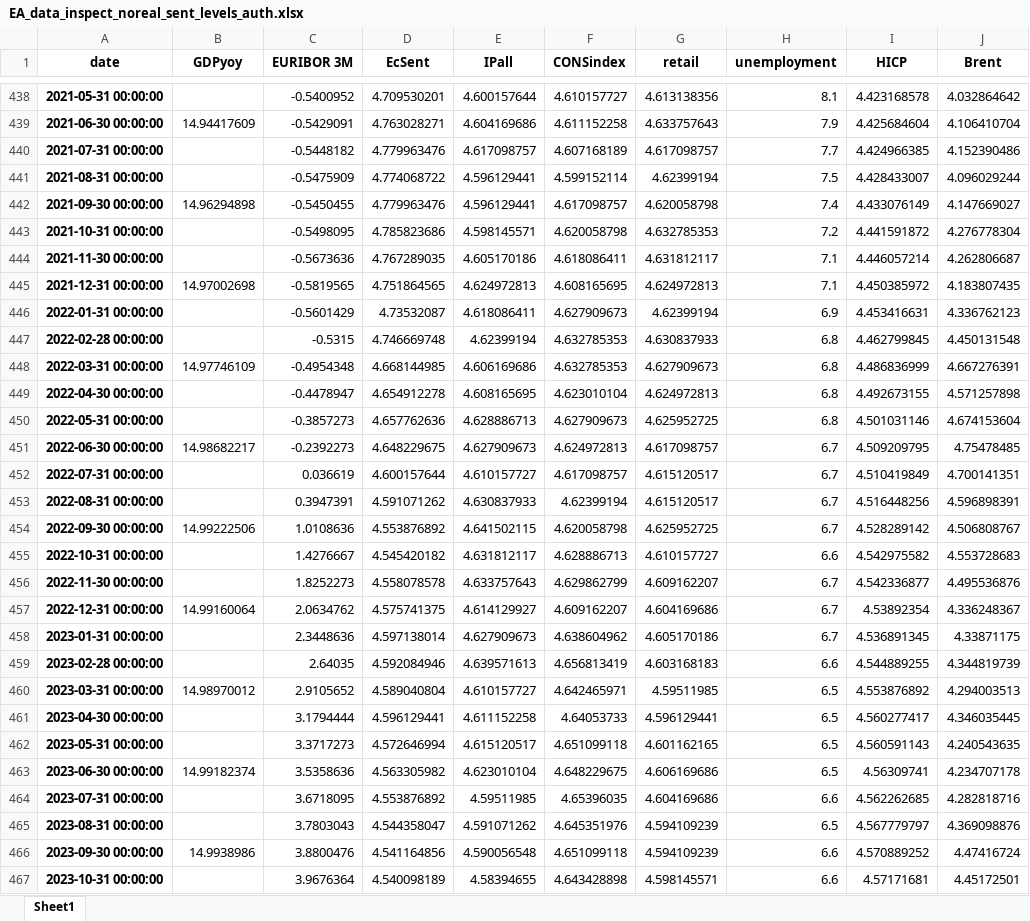
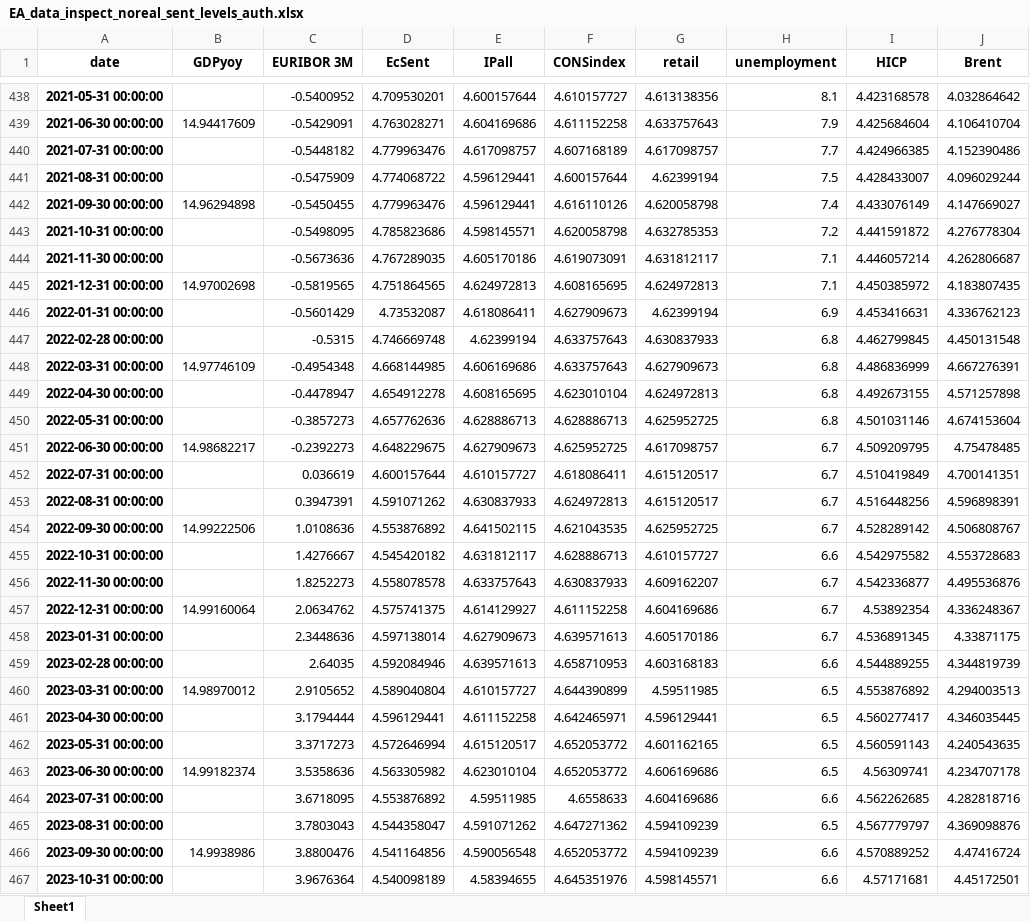
Before and after one commit to l-longo/live-forecast-dashboard, an Excel workbook: data/nowcast/EA_data_inspect_noreal_sent_levels_auth.xlsx, sheet Sheet1, drawn as a sheet; only a part is shown, gaps mark what is left out; values as stored, in another font and other column widths than the file's, no borders; the diff covers the shown part only; the diff names each change by its address in the sheet, - before the commit and + after, or states it on an @@ line.

```diff
--- a/data/nowcast/EA_data_inspect_noreal_sent_levels_auth.xlsx (sheet Sheet1)
+++ b/data/nowcast/EA_data_inspect_noreal_sent_levels_auth.xlsx (sheet Sheet1)
-F441 (CONSindex): 4.599152114
+F441 (CONSindex): 4.600157644
-F442 (CONSindex): 4.617098757
+F442 (CONSindex): 4.616110126
-F444 (CONSindex): 4.618086411
+F444 (CONSindex): 4.619073091
-F447:F448 (CONSindex): 4.632785353
+F447:F448 (CONSindex): 4.633757643
-F450 (CONSindex): 4.627909673
+F450 (CONSindex): 4.628886713
-F451 (CONSindex): 4.624972813
+F451 (CONSindex): 4.625952725
-F452 (CONSindex): 4.617098757
+F452 (CONSindex): 4.618086411
-F453 (CONSindex): 4.62399194
+F453 (CONSindex): 4.624972813
-F454 (CONSindex): 4.620058798
+F454 (CONSindex): 4.621043535
-F456 (CONSindex): 4.629862799
+F456 (CONSindex): 4.630837933
-F457 (CONSindex): 4.609162207
+F457 (CONSindex): 4.611152258
-F458 (CONSindex): 4.638604962
+F458 (CONSindex): 4.639571613
-F459 (CONSindex): 4.656813419
+F459 (CONSindex): 4.658710953
-F460 (CONSindex): 4.642465971
+F460 (CONSindex): 4.644390899
-F461 (CONSindex): 4.64053733
+F461 (CONSindex): 4.642465971
-F462 (CONSindex): 4.651099118
+F462 (CONSindex): 4.652053772
-F463 (CONSindex): 4.648229675
+F463 (CONSindex): 4.652053772
-F464 (CONSindex): 4.65396035
+F464 (CONSindex): 4.6558633
-F465 (CONSindex): 4.645351976
+F465 (CONSindex): 4.647271362
-F466 (CONSindex): 4.651099118
+F466 (CONSindex): 4.652053772
-F467 (CONSindex): 4.643428898
+F467 (CONSindex): 4.645351976
```
Also changed, not shown: 44 edited cells elsewhere in this sheet, data/nowcast/DE_data_inspect_noreal_sent_levels_auth.xlsx, data/nowcast/ES_data_inspect_noreal_sent_levels_auth.xlsx, 8 other files.
